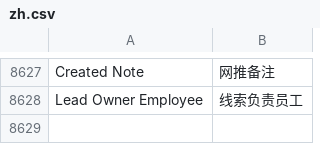
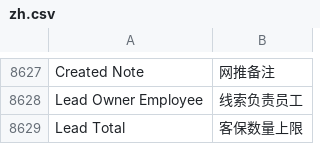
Before and after one commit to saoxia/erpnext_china, a CSV file: erpnext_china/translations/zh.csv, drawn as a sheet; only a part is shown, gaps mark what is left out; the diff names each change by its address in the sheet, - before the commit and + after, or states it on an @@ line.

Commit message:
feat: employee.json add custom_lead_total field

```diff
--- a/erpnext_china/translations/zh.csv
+++ b/erpnext_china/translations/zh.csv
+row 8629: Lead Total | 客保数量上限
```
Also changed, not shown: 1 other file.
